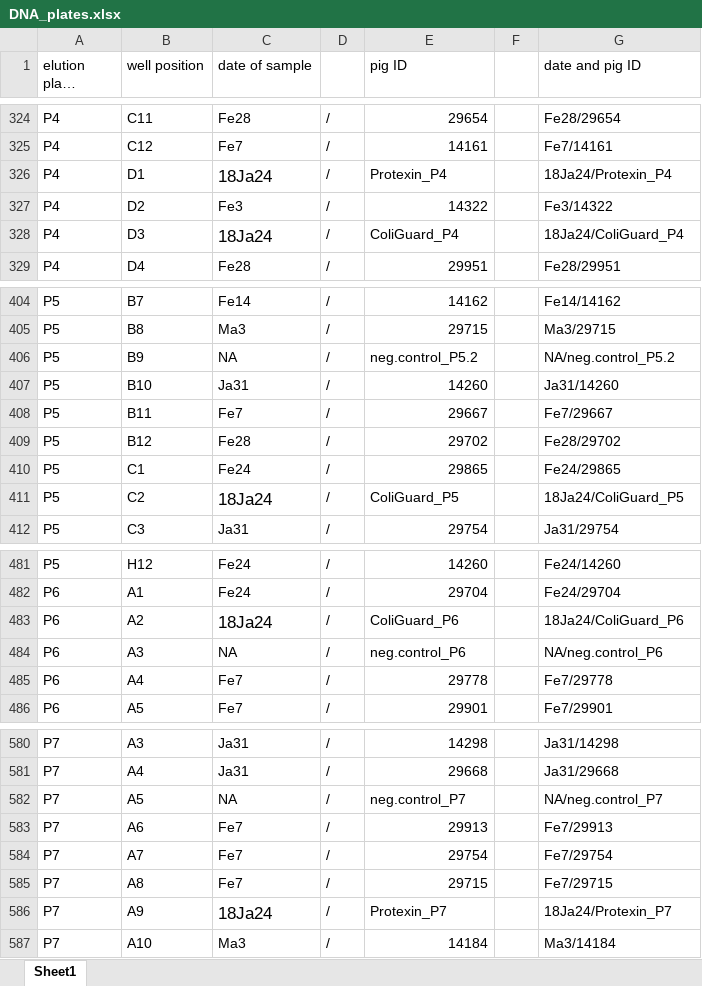
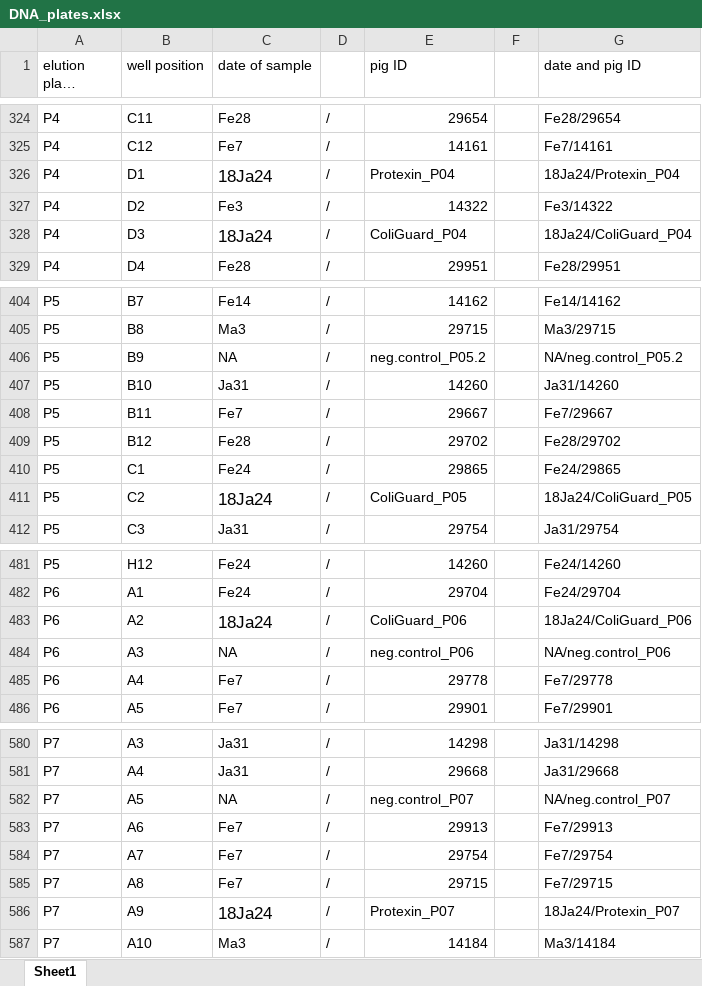
Before and after one commit to koadman/metapigs, an Excel workbook: source_data/DNA_plates.xlsx, sheet Sheet1, drawn as a sheet; only a part is shown, gaps mark what is left out; long unchanged cells end in …; values as stored, in another font and other column widths than the file's, no borders; the diff covers the shown part only; the diff names each change by its address in the sheet, - before the commit and + after, or states it on an @@ line.

```diff
--- a/source_data/DNA_plates.xlsx (sheet Sheet1)
+++ b/source_data/DNA_plates.xlsx (sheet Sheet1)
-E326 (pig ID): Protexin_P4
+E326 (pig ID): Protexin_P04
-G326 (date and pig ID): 18Ja24/Protexin_P4
+G326 (date and pig ID): 18Ja24/Protexin_P04
-E328 (pig ID): ColiGuard_P4
+E328 (pig ID): ColiGuard_P04
-G328 (date and pig ID): 18Ja24/ColiGuard_P4
+G328 (date and pig ID): 18Ja24/ColiGuard_P04
-E406 (pig ID): neg.control_P5.2
+E406 (pig ID): neg.control_P05.2
-G406 (date and pig ID): NA/neg.control_P5.2
+G406 (date and pig ID): NA/neg.control_P05.2
-E411 (pig ID): ColiGuard_P5
+E411 (pig ID): ColiGuard_P05
-G411 (date and pig ID): 18Ja24/ColiGuard_P5
+G411 (date and pig ID): 18Ja24/ColiGuard_P05
-E483 (pig ID): ColiGuard_P6
+E483 (pig ID): ColiGuard_P06
-G483 (date and pig ID): 18Ja24/ColiGuard_P6
+G483 (date and pig ID): 18Ja24/ColiGuard_P06
-E484 (pig ID): neg.control_P6
+E484 (pig ID): neg.control_P06
-G484 (date and pig ID): NA/neg.control_P6
+G484 (date and pig ID): NA/neg.control_P06
-E582 (pig ID): neg.control_P7
+E582 (pig ID): neg.control_P07
-G582 (date and pig ID): NA/neg.control_P7
+G582 (date and pig ID): NA/neg.control_P07
-E586 (pig ID): Protexin_P7
+E586 (pig ID): Protexin_P07
-G586 (date and pig ID): 18Ja24/Protexin_P7
+G586 (date and pig ID): 18Ja24/Protexin_P07
```
Also changed, not shown: 46 edited cells elsewhere in this sheet, source_data/pigs_samples_IDs_for_NCBI.xlsx.
